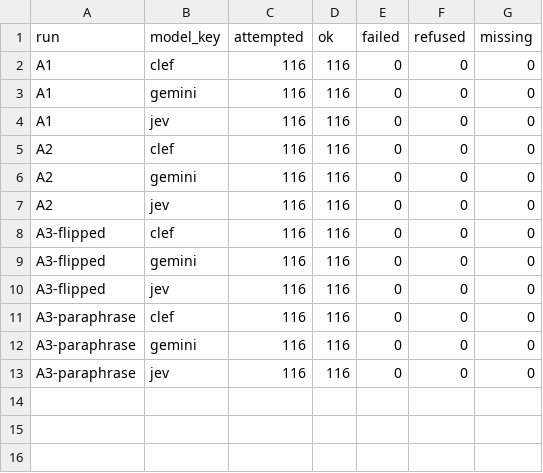
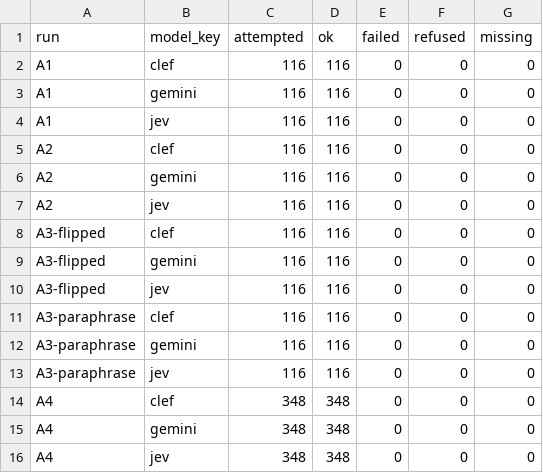
Before and after one commit to Katawwr/decision-models-review, a CSV file: results/hard_tier/errors.csv, drawn as a sheet.

Commit message:
Hard tier repeat run A4 on all 116 rows: all-rows option, repeat-range table, determinism on the tier; frontier chart of accuracy against cost and latency for both result sets; plan item 12 and run record

```diff
--- a/results/hard_tier/errors.csv
+++ b/results/hard_tier/errors.csv
@@ -13 +13,4 @@ A3-paraphrase,gemini,116,116,0,0,0
 A3-paraphrase,jev,116,116,0,0,0
+A4,clef,348,348,0,0,0
+A4,gemini,348,348,0,0,0
+A4,jev,348,348,0,0,0
```
Also changed, not shown: 16 other files.
